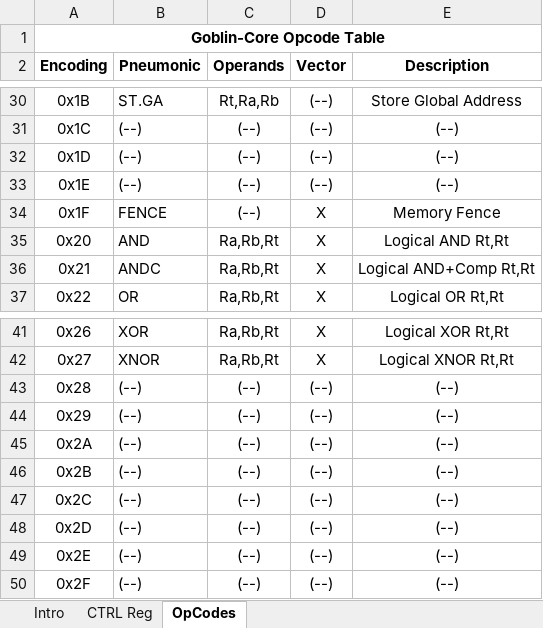
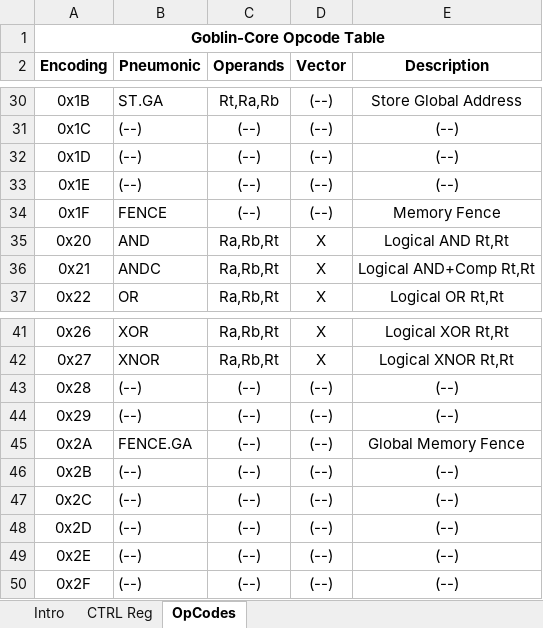
Before and after one commit to HackLinux/goblin-core, an Excel workbook: doc/goblin-core_opcodes.xlsx, sheet OpCodes, drawn as a sheet; only a part is shown, gaps mark what is left out; values as stored, in another font and other column widths than the file's, no borders; the diff names each change by its address in the sheet, - before the commit and + after, or states it on an @@ line.

Commit message:
more work on the arch specs; adding fence.ga instruction for a global adddress fence

```diff
--- a/doc/goblin-core_opcodes.xlsx (sheet OpCodes)
+++ b/doc/goblin-core_opcodes.xlsx (sheet OpCodes)
-D34 (Vector): X
+D34 (Vector): (--)
-B45 (Pneumonic): (--)
+B45 (Pneumonic): FENCE.GA
-E45 (Description): (--)
+E45 (Description): Global Memory Fence
```
Also changed, not shown: sheet CTRL Reg, 3 other files.
